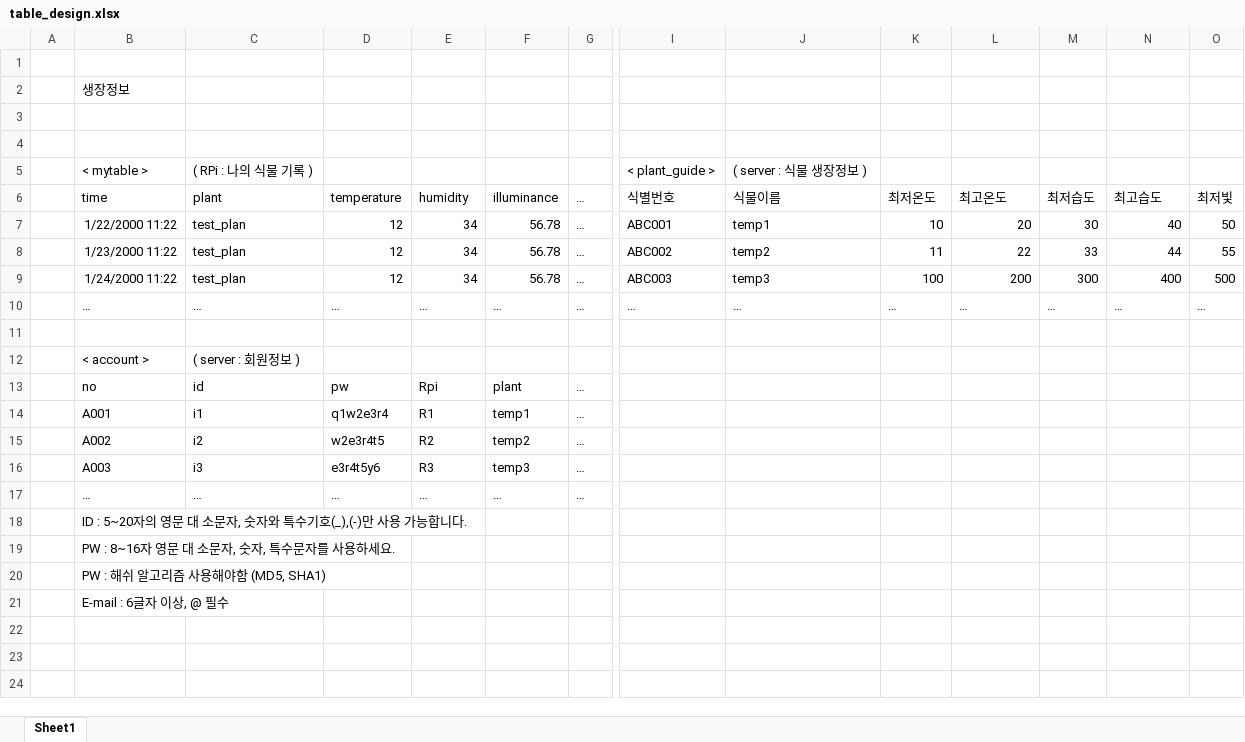
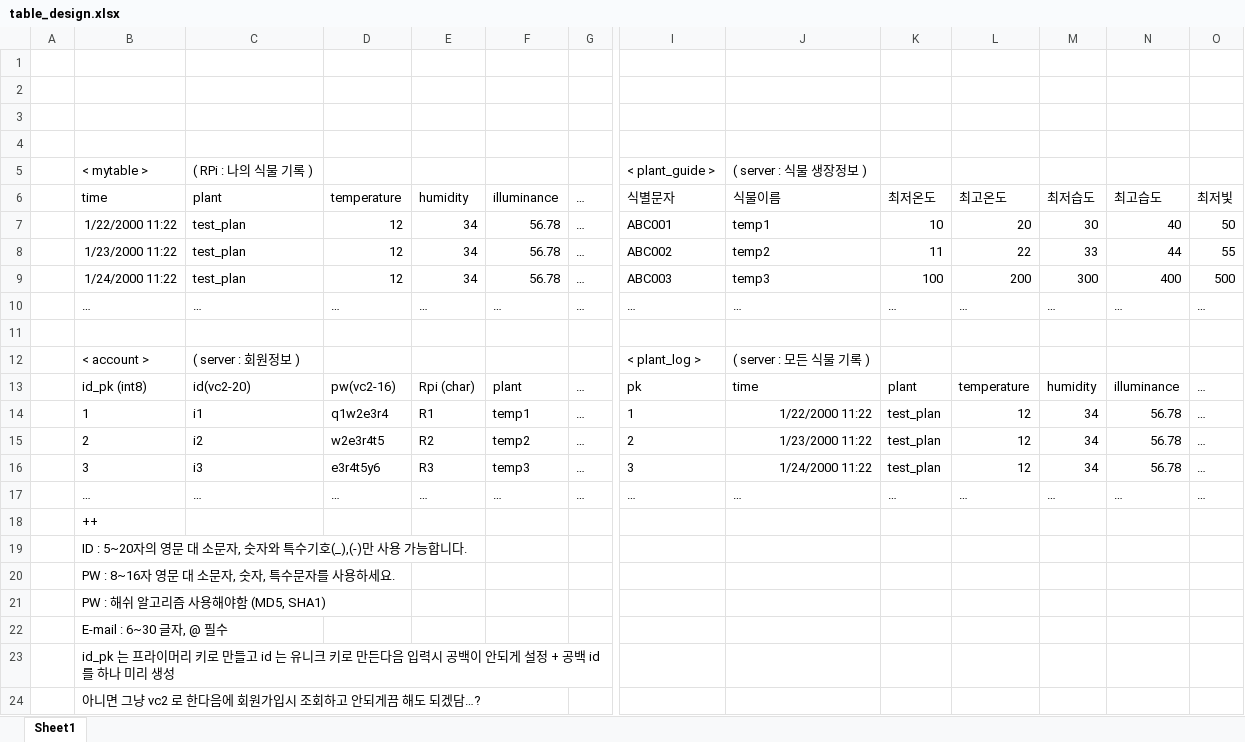
Before and after one commit to HyeonJi-P/mini_pot, an Excel workbook: blueprint/table_design.xlsx, sheet Sheet1, drawn as a sheet; only a part is shown, gaps mark what is left out; values as stored, in another font and other column widths than the file's, no borders; removed rows and columns are numbered as before the commit, all else as after; rows hold the shown columns only; the diff names each change by its address in the sheet, - before the commit and + after, or states it on an @@ line.

```diff
--- a/blueprint/table_design.xlsx (sheet Sheet1)
+++ b/blueprint/table_design.xlsx (sheet Sheet1)
-B2: 생장정보
+B2: (empty)
-I6: 식별번호
+I6: 식별문자
-I12: (empty)
+I12: < plant_log >
-J12: (empty)
+J12: ( server : 모든 식물 기록 )
-row 13:  | no | id | pw | Rpi | plant | …
-row 14:  | A001 | i1 | q1w2e3r4 | R1 | temp1 | …
-row 15:  | A002 | i2 | w2e3r4t5 | R2 | temp2 | …
-row 16:  | A003 | i3 | e3r4t5y6 | R3 | temp3 | …
-row 17:  | … | … | … | … | … | …
+row 13:  | id_pk (int8) | id(vc2-20) | pw(vc2-16) | Rpi (char) | plant | … | pk | time | plant | temperature | humidity | illuminance | …
+row 14:  | 1 | i1 | q1w2e3r4 | R1 | temp1 | … | 1 | 1/22/2000 11:22 | test_plan | 12 | 34 | 56.78 | …
+row 15:  | 2 | i2 | w2e3r4t5 | R2 | temp2 | … | 2 | 1/23/2000 11:22 | test_plan | 12 | 34 | 56.78 | …
+row 16:  | 3 | i3 | e3r4t5y6 | R3 | temp3 | … | 3 | 1/24/2000 11:22 | test_plan | 12 | 34 | 56.78 | …
+row 17:  | … | … | … | … | … | … | … | … | … | … | … | … | …
+row 18:  | ++
-B22: E-mail : 6글자 이상, @ 필수
+B22: E-mail : 6~30 글자, @ 필수
+row 23:  | id_pk 는 프라이머리 키로 만들고 id 는 유니크 키로 만든다음 입력시 공백이 안되게 설정 + 공백 id를 하나 미리 생성
+row 24:  | 아니면 그냥 vc2 로 한다음에 회원가입시 조회하고 안되게끔 해도 되겠담…?
```
Also changed, not shown: 3 other files.
